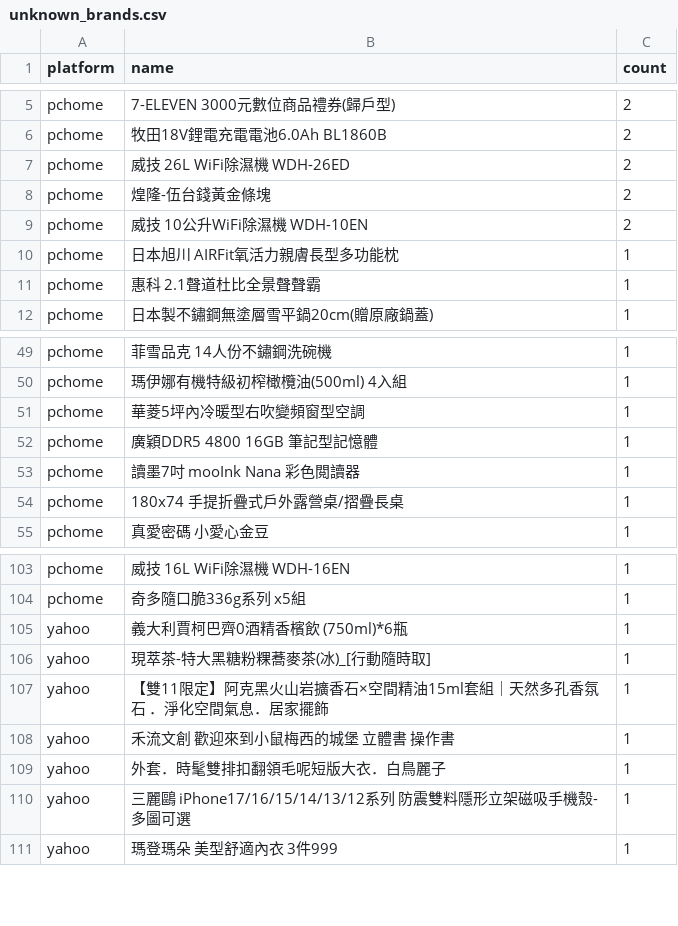
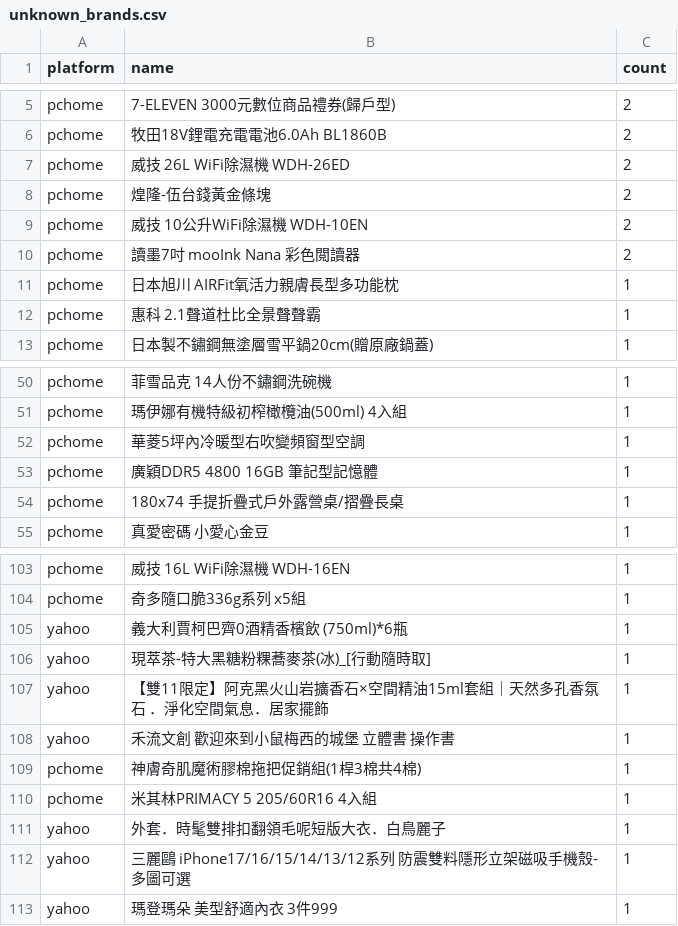
Before and after one commit to jerrycp-lab/momo-sales-monitor, a CSV file: compare/data/unknown_brands.csv, drawn as a sheet; only a part is shown, gaps mark what is left out; removed rows and columns are numbered as before the commit, all else as after; the diff names each change by its address in the sheet, - before the commit and + after, or states it on an @@ line.

```diff
--- a/compare/data/unknown_brands.csv
+++ b/compare/data/unknown_brands.csv
+row 10: pchome | 讀墨7吋 mooInk Nana 彩色閲讀器 | 2
-row 53: pchome | 讀墨7吋 mooInk Nana 彩色閲讀器 | 1
+row 109: pchome | 神膚奇肌魔術膠棉拖把促銷組(1桿3棉共4棉) | 1
+row 110: pchome | 米其林PRIMACY 5 205/60R16 4入組 | 1
```
Also changed, not shown: compare/data/matches.csv, compare/data/pchome_results.csv, 1 other file.
